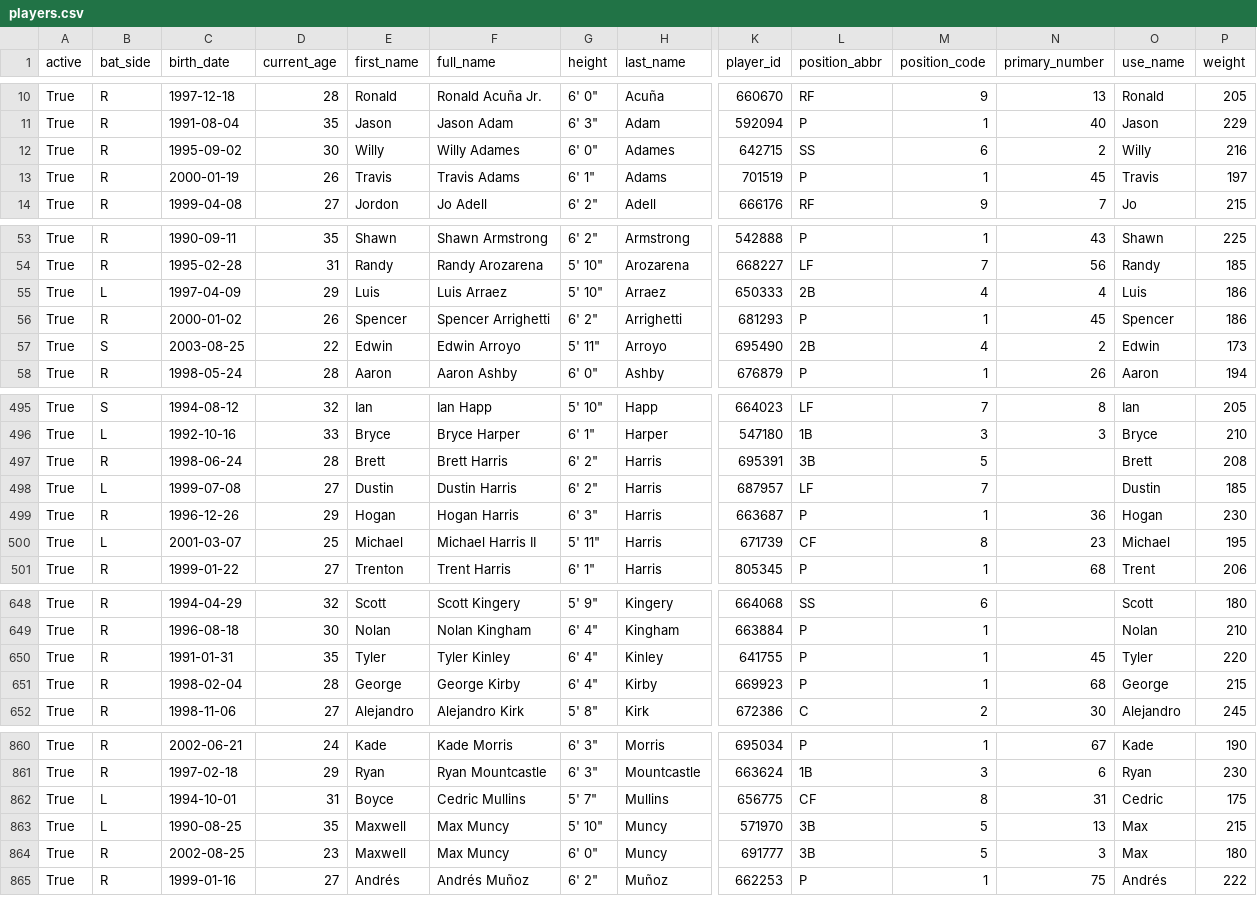
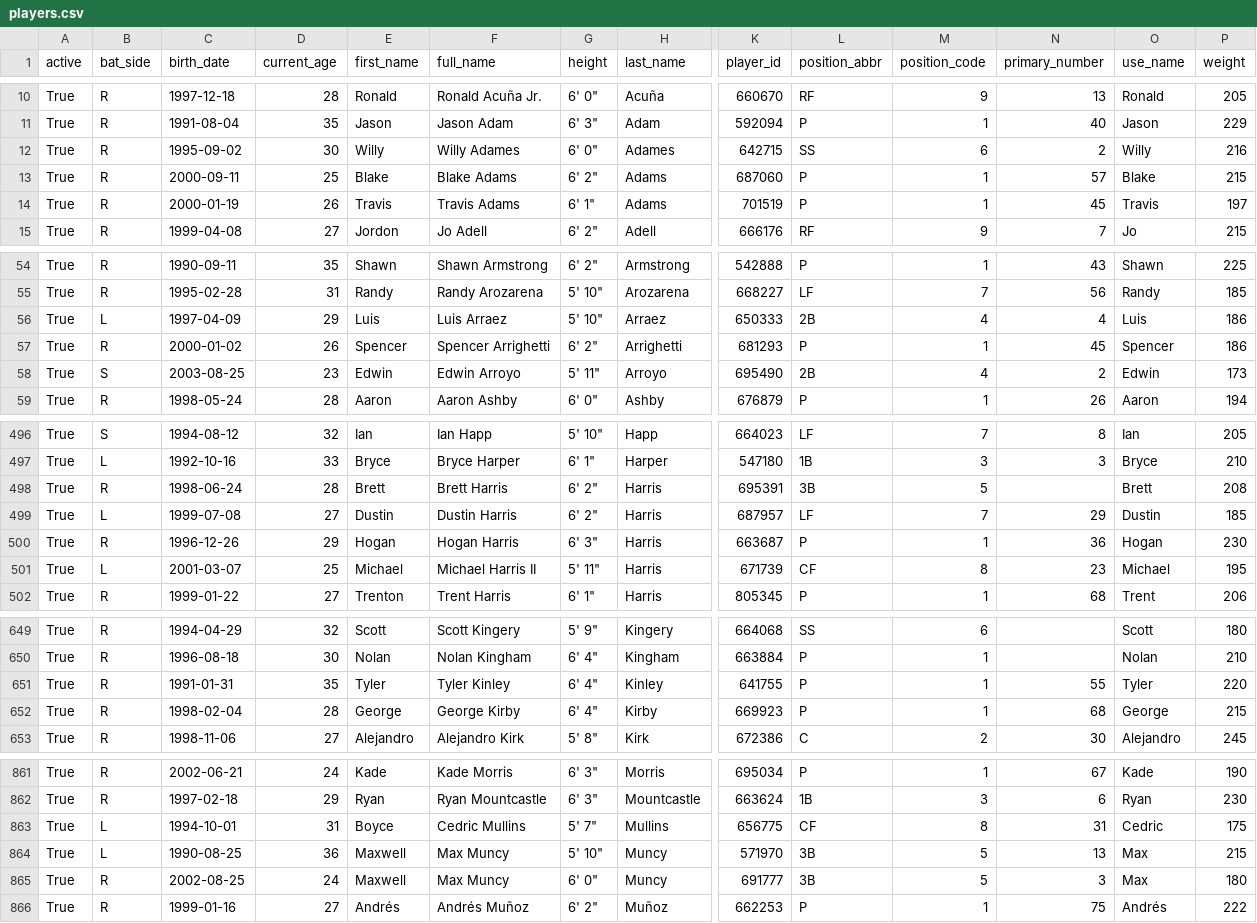
Before and after one commit to fuku8/mlb-data, a CSV file: data/players.csv, drawn as a sheet; only a part is shown, gaps mark what is left out; addresses are those after the commit; rows hold the shown columns only; the diff covers the shown part only; the diff names each change by its address in the sheet, - before the commit and + after, or states it on an @@ line.

```diff
--- a/data/players.csv
+++ b/data/players.csv
+row 13: True | R | 2000-09-11 | 25 | Blake | Blake Adams | 6' 2" | Adams | 687060 | P | 1 | 57 | Blake | 215
-D58 (current_age): 22
+D58 (current_age): 23
-N499 (primary_number): (empty)
+N499 (primary_number): 29
-N651 (primary_number): 45
+N651 (primary_number): 55
-D864 (current_age): 35
+D864 (current_age): 36
-D865 (current_age): 23
+D865 (current_age): 24
```
Also changed, not shown: 3 edited cells elsewhere in this file, data/player_fielding.csv, data/player_hitting.csv, 6 other files.
